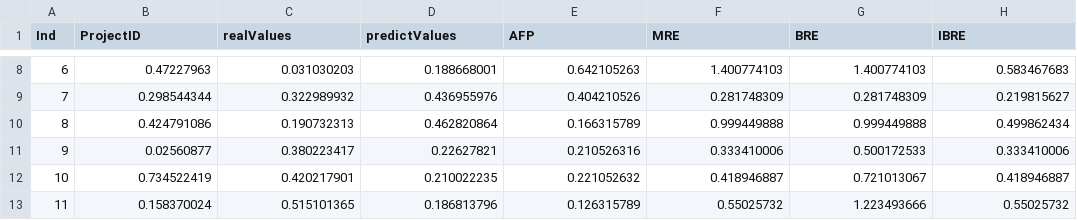
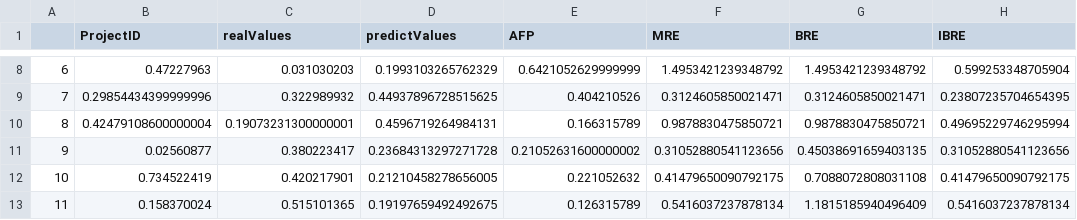
Before and after one commit to huynhhoc/ValidationMLR, a CSV file: Result3/resultMLPCV3.csv, drawn as a sheet; only a part is shown, gaps mark what is left out; the diff covers the shown part only.

```diff
--- a/Result3/resultMLPCV3.csv
+++ b/Result3/resultMLPCV3.csv
@@ -1 +1 @@
-Ind,ProjectID,realValues,predictValues,AFP,MRE,BRE,IBRE
+,ProjectID,realValues,predictValues,AFP,MRE,BRE,IBRE
@@ -8,6 +8,6 @@ Ind,ProjectID,realValues,predictValues,AFP,MRE,BRE,IBRE
-6,0.47227963,0.031030203,0.188668001,0.642105263,1.400774103,1.400774103,0.583467683
-7,0.298544344,0.322989932,0.436955976,0.404210526,0.281748309,0.281748309,0.219815627
-8,0.424791086,0.190732313,0.462820864,0.166315789,0.999449888,0.999449888,0.499862434
-9,0.02560877,0.380223417,0.22627821,0.210526316,0.333410006,0.500172533,0.333410006
-10,0.734522419,0.420217901,0.210022235,0.221052632,0.418946887,0.721013067,0.418946887
-11,0.158370024,0.515101365,0.186813796,0.126315789,0.55025732,1.223493666,0.55025732
+6,0.47227963,0.031030203,0.1993103265762329,0.6421052629999999,1.4953421239348792,1.4953421239348792,0.599253348705904
+7,0.29854434399999996,0.322989932,0.44937896728515625,0.404210526,0.3124605850021471,0.3124605850021471,0.23807235704654395
+8,0.42479108600000004,0.19073231300000001,0.4596719264984131,0.166315789,0.9878830475850721,0.9878830475850721,0.49695229746295994
+9,0.02560877,0.380223417,0.23684313297271728,0.21052631600000002,0.31052880541123656,0.45038691659403135,0.31052880541123656
+10,0.734522419,0.420217901,0.21210458278656005,0.221052632,0.41479650090792175,0.7088072808031108,0.41479650090792175
+11,0.158370024,0.515101365,0.19197659492492675,0.126315789,0.5416037237878134,1.1815185940496409,0.5416037237878134
```
Also changed, not shown: 157 edited cells elsewhere in this file.
